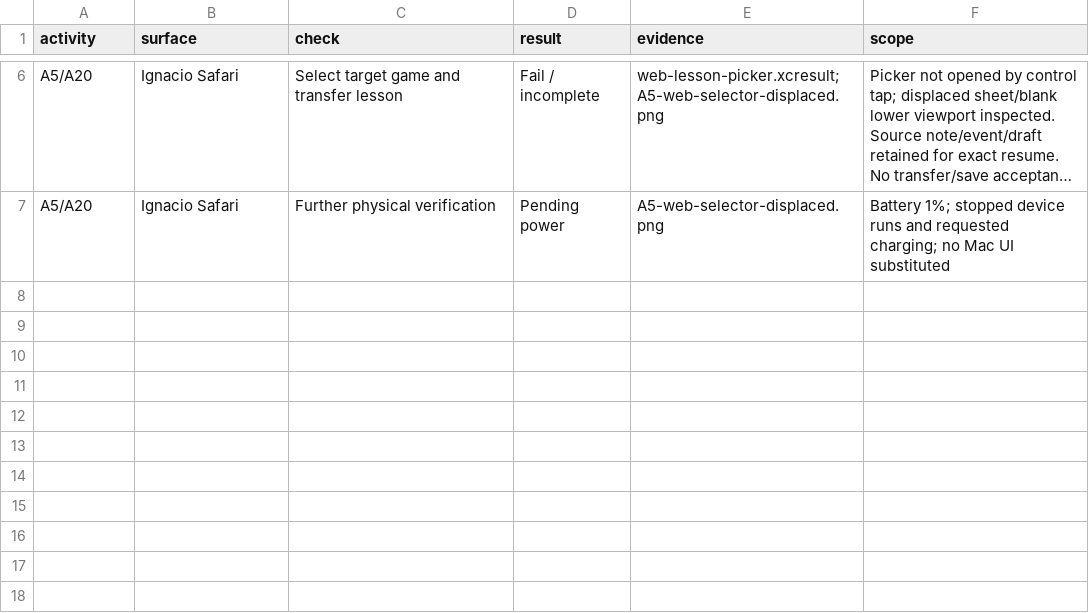
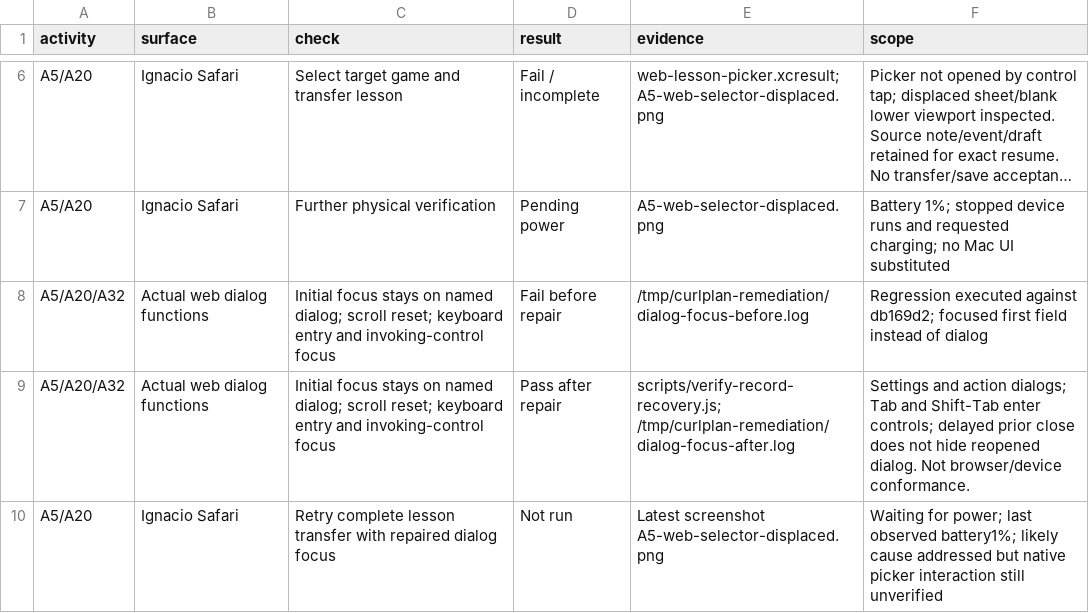
Before and after one commit to DaveHomeAssist/curl-plan, a CSV file: docs/reviews/evidence/curlplan-remediation-2026-09-27/A5-A20-web-results.csv, drawn as a sheet; only a part is shown, gaps mark what is left out; long unchanged cells end in …; the diff names each change by its address in the sheet, - before the commit and + after, or states it on an @@ line.

Commit message:
Focus named dialogs before activating Safari form controls

```diff
--- a/docs/reviews/evidence/curlplan-remediation-2026-09-27/A5-A20-web-results.csv
+++ b/docs/reviews/evidence/curlplan-remediation-2026-09-27/A5-A20-web-results.csv
+row 8: A5/A20/A32 | Actual web dialog functions | Initial focus stays on named dialog; scroll reset; keyboard entry and invoking-control focus | Fail before repair | /tmp/curlplan-remediation/dialog-focus-before.log | Regression executed against db169d2; focused first field instead of dialog
+row 9: A5/A20/A32 | Actual web dialog functions | Initial focus stays on named dialog; scroll reset; keyboard entry and invoking-control focus | Pass after repair | scripts/verify-record-recovery.js; /tmp/curlplan-remediation/dialog-focus-after.log | Settings and action dialogs; Tab and Shift-Tab enter controls; delayed prior close does not hide reopened dialog. Not browser/device conformance.
+row 10: A5/A20 | Ignacio Safari | Retry complete lesson transfer with repaired dialog focus | Not run | Latest screenshot A5-web-selector-displaced.png | Waiting for power; last observed battery1%; likely cause addressed but native picker interaction still unverified
```
Also changed, not shown: 3 other files.
